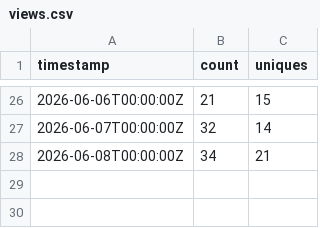
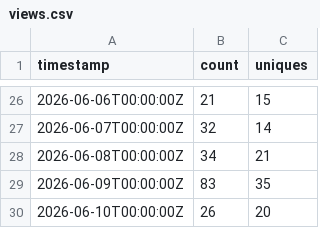
Before and after one commit to daiemon12/catia-v5-mcp-server, a CSV file: traffic/views.csv, drawn as a sheet; only a part is shown, gaps mark what is left out; the diff names each change by its address in the sheet, - before the commit and + after, or states it on an @@ line.

```diff
--- a/traffic/views.csv
+++ b/traffic/views.csv
+row 29: 2026-06-09T00:00:00Z | 83 | 35
+row 30: 2026-06-10T00:00:00Z | 26 | 20
```
Also changed, not shown: traffic/clones.csv, 5 other files.
